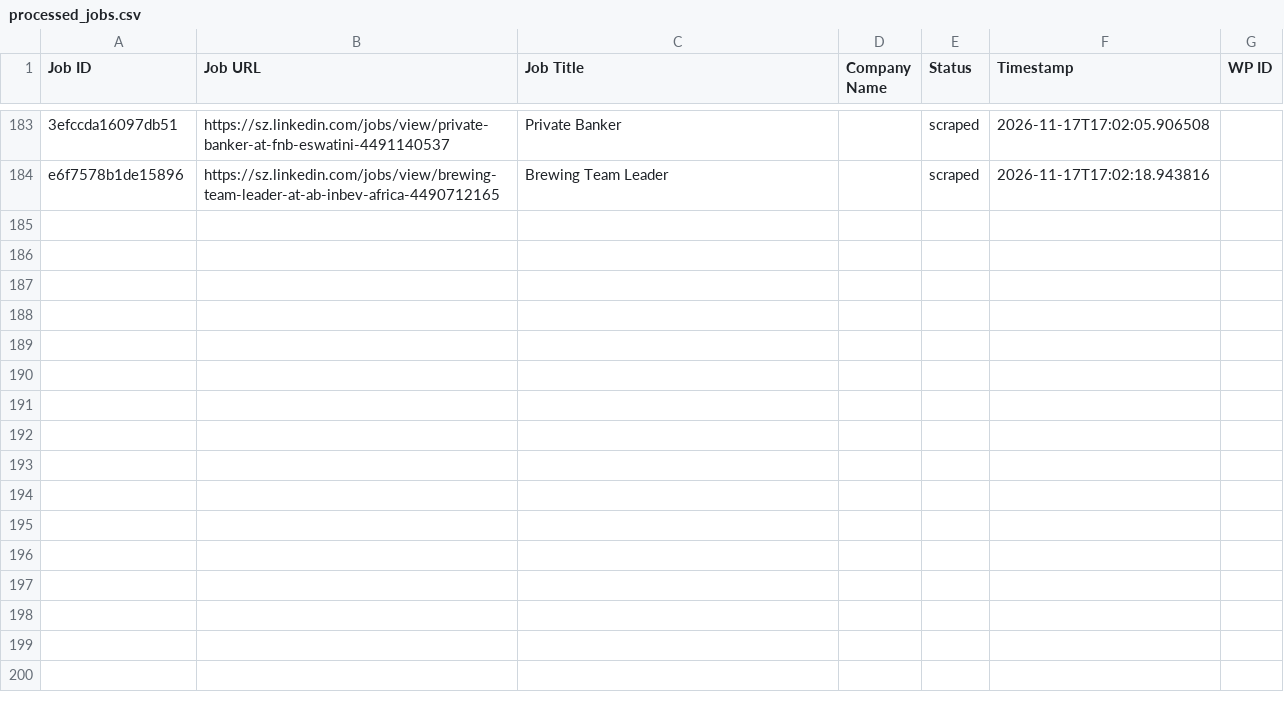
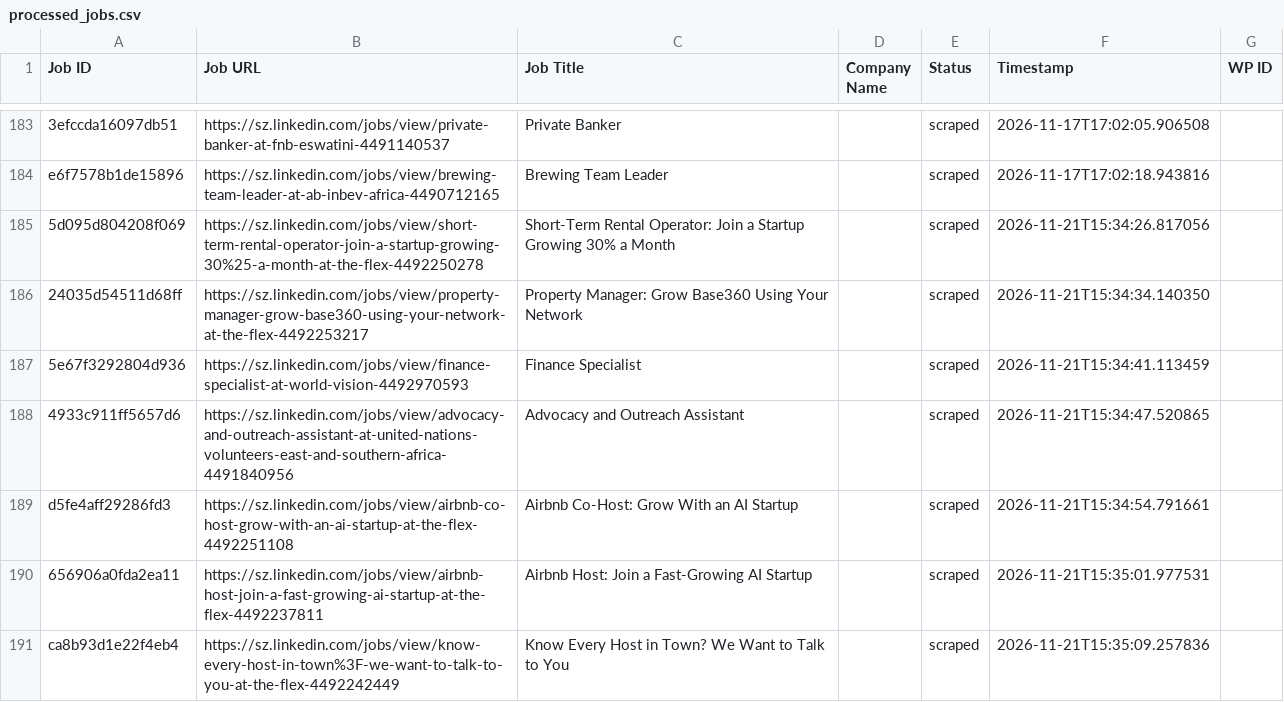
Before and after one commit to mimusdesign/sz, a CSV file: processed_jobs.csv, drawn as a sheet; only a part is shown, gaps mark what is left out; the diff names each change by its address in the sheet, - before the commit and + after, or states it on an @@ line.

```diff
--- a/processed_jobs.csv
+++ b/processed_jobs.csv
+row 185: 5d095d804208f069 | https://sz.linkedin.com/jobs/view/short-term-rental-operator-join-a-startup-growing-30%25-a-month-at-the-flex-4492250278 | Short-Term Rental Operator: Join a Startup Growing 30% a Month |  | scraped | 2026-11-21T15:34:26.817056
+row 186: 24035d54511d68ff | https://sz.linkedin.com/jobs/view/property-manager-grow-base360-using-your-network-at-the-flex-4492253217 | Property Manager: Grow Base360 Using Your Network |  | scraped | 2026-11-21T15:34:34.140350
+row 187: 5e67f3292804d936 | https://sz.linkedin.com/jobs/view/finance-specialist-at-world-vision-4492970593 | Finance Specialist |  | scraped | 2026-11-21T15:34:41.113459
+row 188: 4933c911ff5657d6 | https://sz.linkedin.com/jobs/view/advocacy-and-outreach-assistant-at-united-nations-volunteers-east-and-southern-africa-4491840956 | Advocacy and Outreach Assistant |  | scraped | 2026-11-21T15:34:47.520865
+row 189: d5fe4aff29286fd3 | https://sz.linkedin.com/jobs/view/airbnb-co-host-grow-with-an-ai-startup-at-the-flex-4492251108 | Airbnb Co-Host: Grow With an AI Startup |  | scraped | 2026-11-21T15:34:54.791661
+row 190: 656906a0fda2ea11 | https://sz.linkedin.com/jobs/view/airbnb-host-join-a-fast-growing-ai-startup-at-the-flex-4492237811 | Airbnb Host: Join a Fast-Growing AI Startup |  | scraped | 2026-11-21T15:35:01.977531
+row 191: ca8b93d1e22f4eb4 | https://sz.linkedin.com/jobs/view/know-every-host-in-town%3F-we-want-to-talk-to-you-at-the-flex-4492242449 | Know Every Host in Town? We Want to Talk to You |  | scraped | 2026-11-21T15:35:09.257836
```
